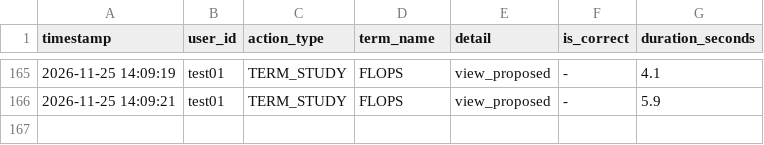
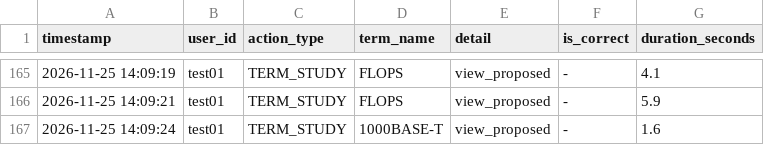
Before and after one commit to SakuSaku0705/de-ta-base, a CSV file: experiment_logs.csv, drawn as a sheet; only a part is shown, gaps mark what is left out; the diff names each change by its address in the sheet, - before the commit and + after, or states it on an @@ line.

Commit message:
log: test01 - TERM_STUDY (1000BASE-T)

```diff
--- a/experiment_logs.csv
+++ b/experiment_logs.csv
+row 167: 2026-11-25 14:09:24 | test01 | TERM_STUDY | 1000BASE-T | view_proposed | - | 1.6
```
